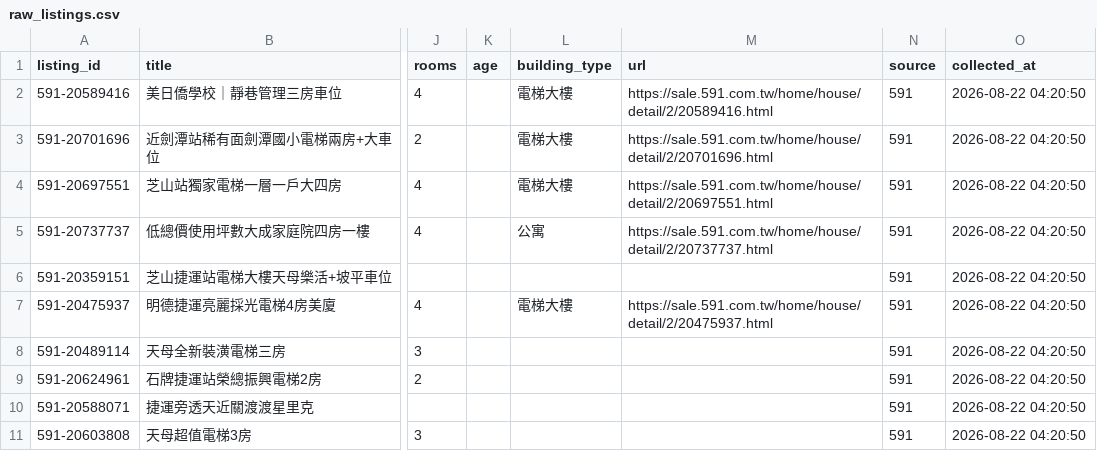
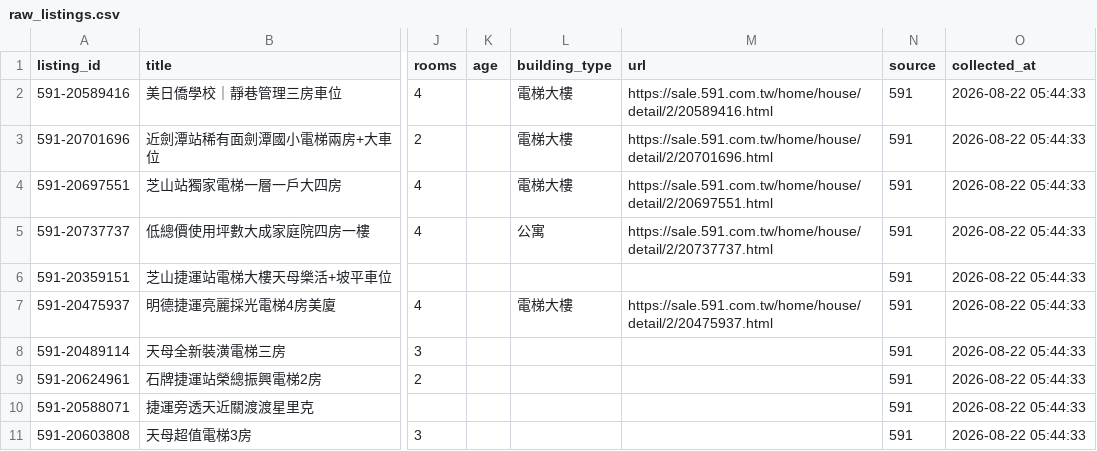
Before and after one commit to ch5566she/taipei-real-estate-monitor-2, a CSV file: data/raw_listings.csv, drawn as a sheet; only a part is shown, gaps mark what is left out; the diff names each change by its address in the sheet, - before the commit and + after, or states it on an @@ line.

```diff
--- a/data/raw_listings.csv
+++ b/data/raw_listings.csv
-O2:O11 (collected_at): 2026-08-22 04:20:50
+O2:O11 (collected_at): 2026-08-22 05:44:33
```
Also changed, not shown: data/comparison_analysis_v6_3.csv, data/current_listings.csv, 4 other files.
